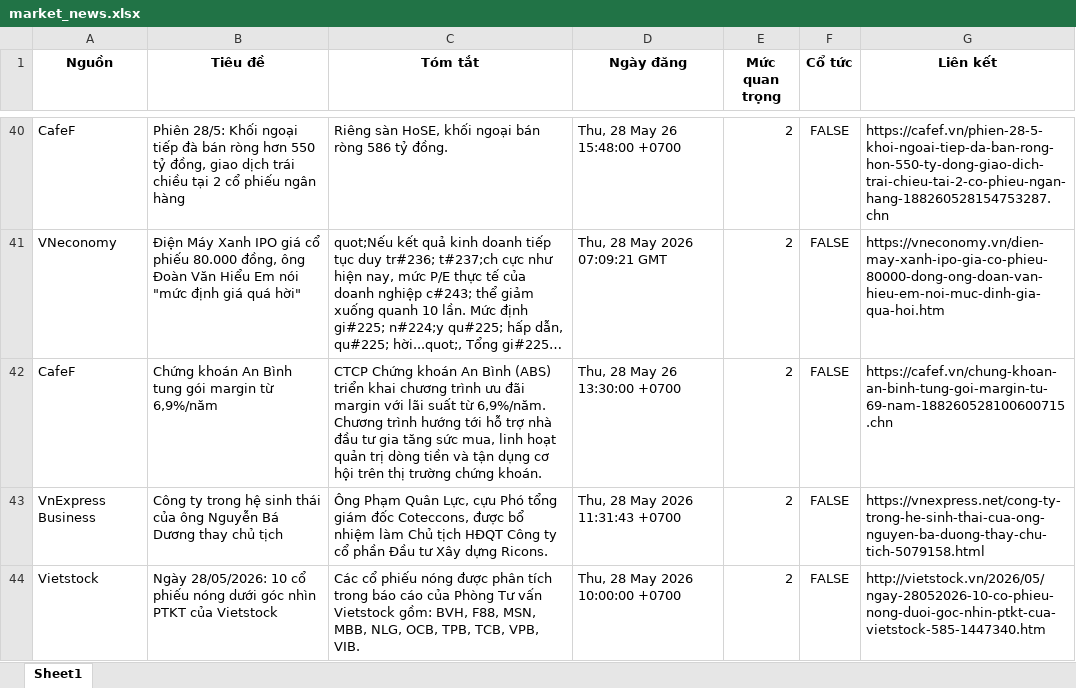
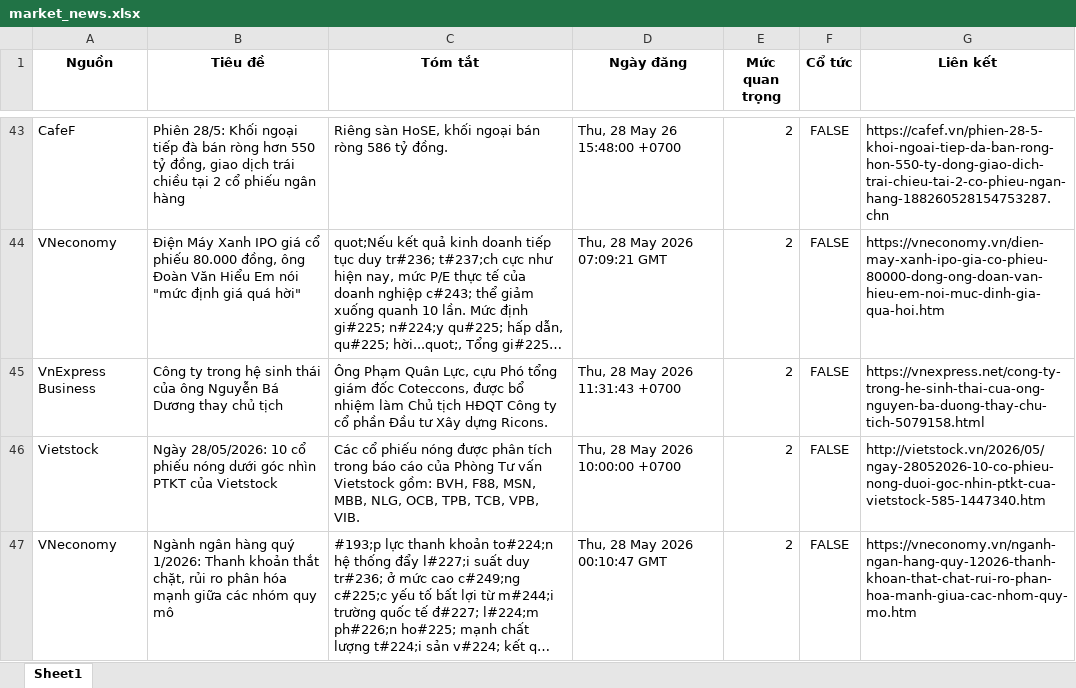
Before and after one commit to Ngoduc1110/ND, an Excel workbook: NEWS/market_news.xlsx, sheet Sheet1, drawn as a sheet; only a part is shown, gaps mark what is left out; the shorter side is filled out with more unchanged rows; long unchanged cells end in …; values as stored, in another font and other column widths than the file's, no borders; removed rows and columns are numbered as before the commit, all else as after; the diff covers the shown part only; the diff names each change by its address in the sheet, - before the commit and + after, or states it on an @@ line.

```diff
--- a/NEWS/market_news.xlsx (sheet Sheet1)
+++ b/NEWS/market_news.xlsx (sheet Sheet1)
-row 42: CafeF | Chứng khoán An Bình tung gói margin từ 6,9%/năm | CTCP Chứng khoán An Bình (ABS) triển khai chương trình ưu đãi margin với lãi suất từ 6,9%/năm. Chương trình hướng tới hỗ trợ nhà đầu tư gia tăng sức mua, linh hoạt quản trị dòng tiền và tận dụng cơ hội trên thị trường chứng khoán. | Thu, 28 May 26 13:30:00 +0700 | 2 | FALSE | https://cafef.vn/chung-khoan-an-binh-tung-goi-margin-tu-69-nam-188260528100600715.chn
```
Also changed, not shown: 5 added rows and 6 removed rows elsewhere in this sheet, 10 other files.
